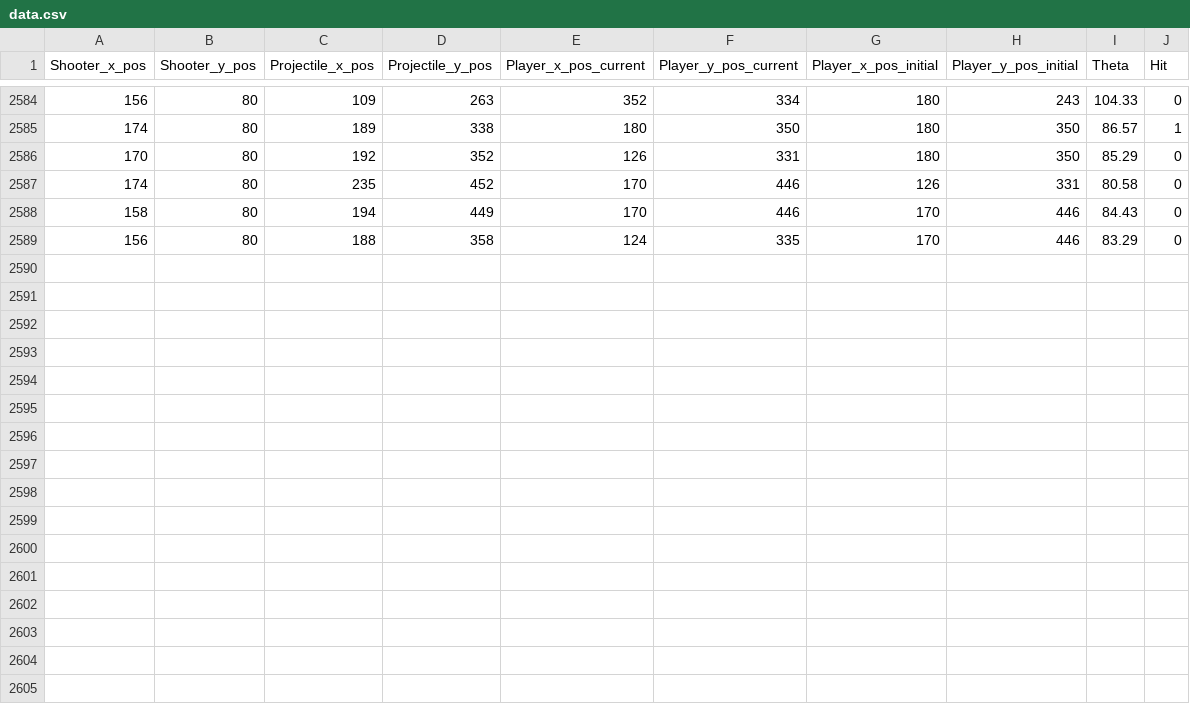
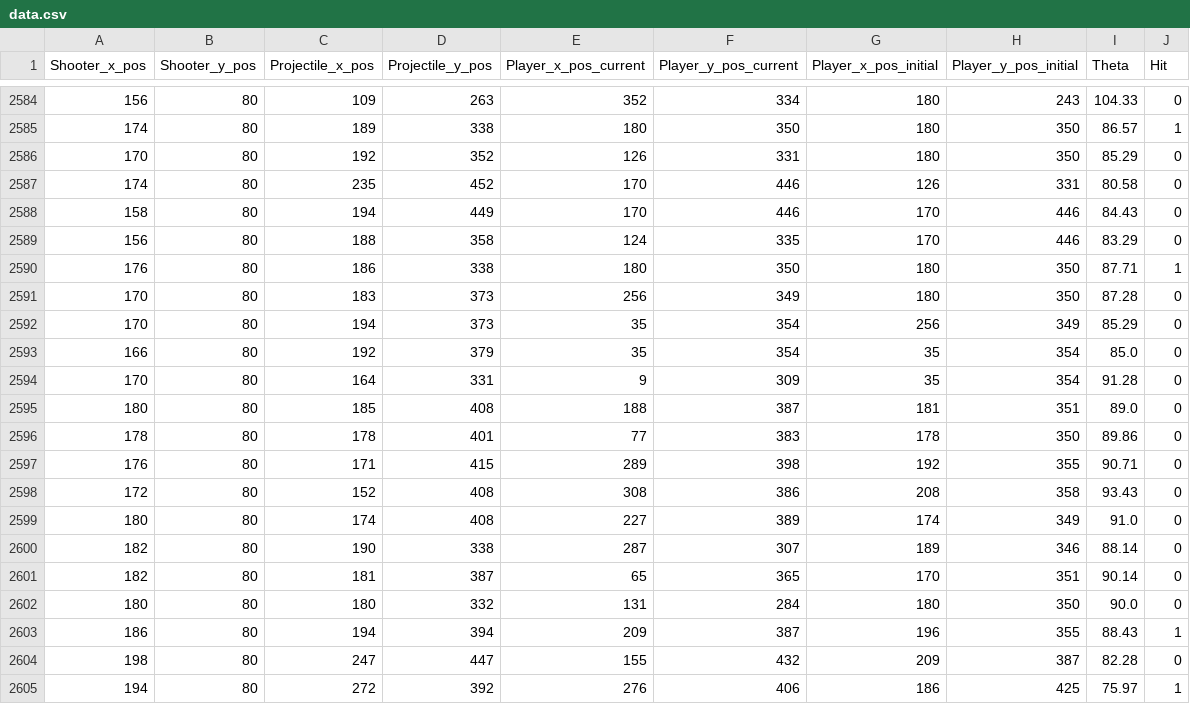
Before and after one commit to z5210274/XAI, a CSV file: data.csv, drawn as a sheet; only a part is shown, gaps mark what is left out.

```diff
--- a/data.csv
+++ b/data.csv
@@ -2589 +2589,17 @@ Shooter_x_pos, Shooter_y_pos, Projectile_x_pos, Projectile_y_pos, Player_x_pos_c
 156,80,188,358,124,335,170,446,83.29,0
+176,80,186,338,180,350,180,350,87.71,1
+170,80,183,373,256,349,180,350,87.28,0
+170,80,194,373,35,354,256,349,85.29,0
+166,80,192,379,35,354,35,354,85.0,0
+170,80,164,331,9,309,35,354,91.28,0
+180,80,185,408,188,387,181,351,89.0,0
+178,80,178,401,77,383,178,350,89.86,0
+176,80,171,415,289,398,192,355,90.71,0
+172,80,152,408,308,386,208,358,93.43,0
+180,80,174,408,227,389,174,349,91.0,0
+182,80,190,338,287,307,189,346,88.14,0
+182,80,181,387,65,365,170,351,90.14,0
+180,80,180,332,131,284,180,350,90.0,0
+186,80,194,394,209,387,196,355,88.43,1
+198,80,247,447,155,432,209,387,82.28,0
+194,80,272,392,276,406,186,425,75.97,1
```
Also changed, not shown: 5 other files.
